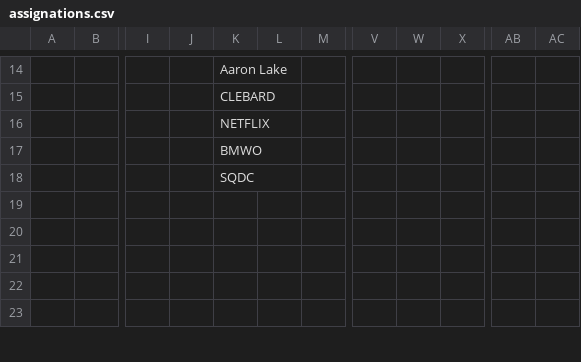
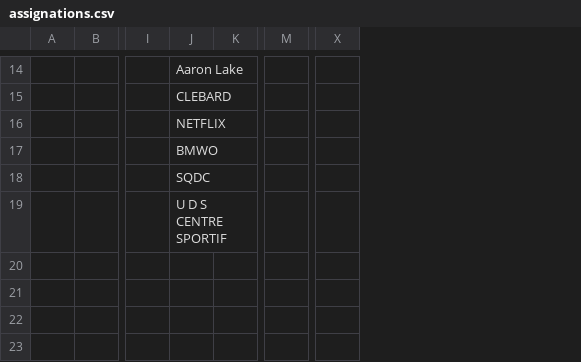
Before and after one commit to ggs22/abacus, a CSV file: assignations.csv, drawn as a sheet; only a part is shown, gaps mark what is left out; removed rows and columns are numbered as before the commit, all else as after; the diff covers the shown part only; the diff names each change by its address in the sheet, - before the commit and + after, or states it on an @@ line.

```diff
--- a/assignations.csv
+++ b/assignations.csv
-column J, empty
-column M, empty
+column M, empty
-column V, empty
-column W, empty
-column X, empty
-column AB, empty
-column AC, empty
+column X, empty
-J19: (empty)
+J19: U D S CENTRE SPORTIF
```
Also changed, not shown: 5 added rows, 3 removed rows and 14 edited cells elsewhere in this file, 7 other files.
